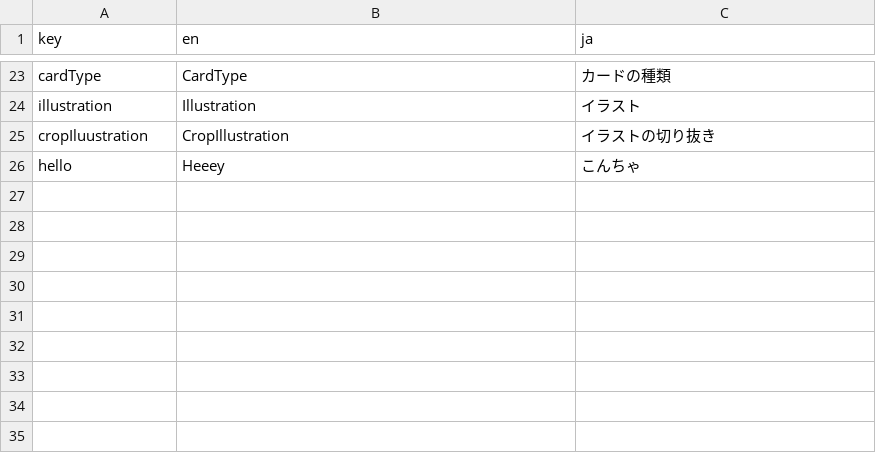
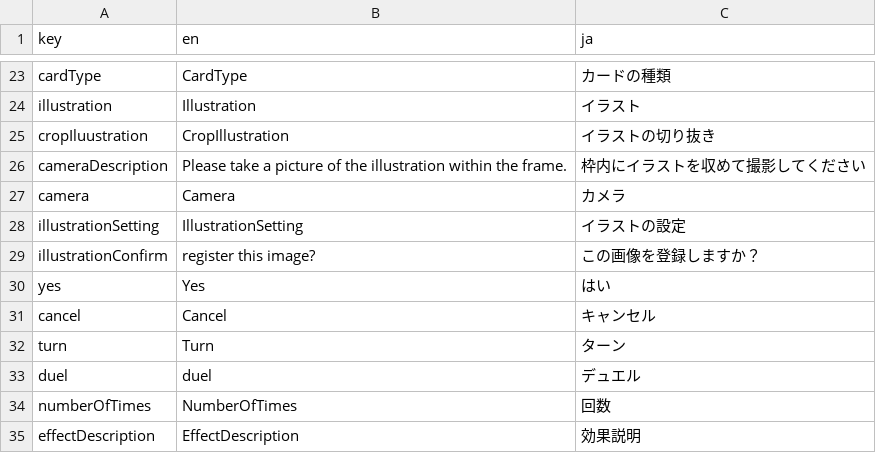
Before and after one commit to jepapt2/turn1checker, a CSV file: assets/i18n/text.i18n.csv, drawn as a sheet; only a part is shown, gaps mark what is left out; removed rows and columns are numbered as before the commit, all else as after; the diff names each change by its address in the sheet, - before the commit and + after, or states it on an @@ line.

Commit message:
create effectButton

```diff
--- a/assets/i18n/text.i18n.csv
+++ b/assets/i18n/text.i18n.csv
-row 26: hello | Heeey | こんちゃ
+row 26: cameraDescription | Please take a picture of the illustration within the frame. | 枠内にイラストを収めて撮影してください
+row 27: camera | Camera | カメラ
+row 28: illustrationSetting | IllustrationSetting | イラストの設定
+row 29: illustrationConfirm | register this image? | この画像を登録しますか？
+row 30: yes | Yes | はい
+row 31: cancel | Cancel | キャンセル
+row 32: turn | Turn | ターン
+row 33: duel | duel | デュエル
+row 34: numberOfTimes | NumberOfTimes | 回数
+row 35: effectDescription | EffectDescription | 効果説明
```
Also changed, not shown: 26 other files.
